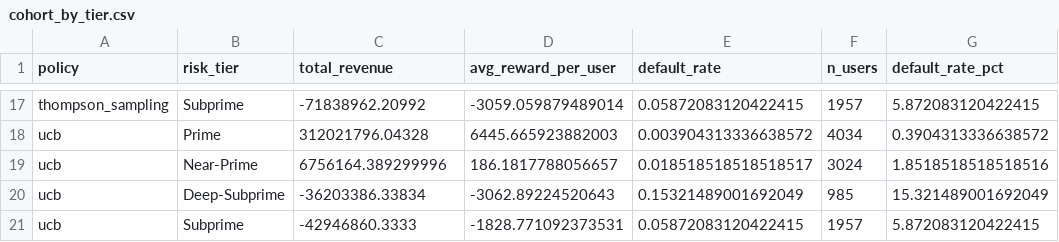
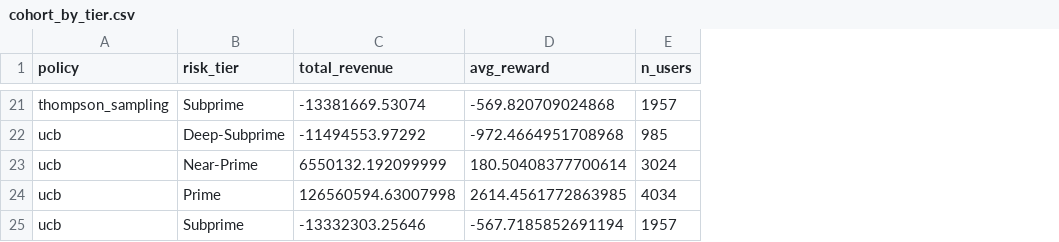
Before and after one commit to adityagangwani30/credit-limit-bandit, a CSV file: data/cohort_by_tier.csv, drawn as a sheet; only a part is shown, gaps mark what is left out; removed rows and columns are numbered as before the commit, all else as after; the diff covers the shown part only; the diff names each change by its address in the sheet, - before the commit and + after, or states it on an @@ line.

Commit message:
chore: regenerate all outputs from scratch with seed=42
- Add main() block to src/simulator.py to generate synthetic users
- Clear and re-execute notebooks with fresh data
- Update notebook 02 and 03 to handle new oracle policy names
- Regenerate synthetic_users.csv (10,000 users, ~40% Prime, ~30% Near-Prime, ~20% Subprime, ~10% Deep-Subprime)
- Regenerate simulation_results.csv (720,000 rows across 6 policies over 12 months)
- Regenerate cohort analysis results (cohort_results.csv, cohort_by_tier.csv)
- All 22 tests passing with fresh data

Data validation:
  - Aggregate default rate: 3.38% (target: 2.5-3.5%)
  - Mean CIBIL: Prime~830, Near-Prime~714, Subprime~623, Deep-Subprime~432
  - Thompson vs Practical Oracle: 16.3% regret (< 40% threshold)

```diff
--- a/data/cohort_by_tier.csv
+++ b/data/cohort_by_tier.csv
-column D (avg_reward_per_user), row 17: -3059.059879489014; rows 20-21: -3062.89224520643 | -1828.771092373531
-column E (default_rate), row 17: 0.05872083120422415; rows 20-21: 0.15321489001692049 | 0.05872083120422415
+column D (avg_reward), rows 21-22: -569.820709024868 | -972.4664951708968; row 25: -567.7185852691194
-column G (default_rate_pct), row 17: 5.872083120422415; rows 20-21: 15.321489001692049 | 5.872083120422415
-C21 (total_revenue): -71838962.20992
+C21 (total_revenue): -13381669.53074
-row 18: ucb | Prime | 312021796.04328 | 6445.665923882003 | 0.003904313336638572 | 4034 | 0.3904313336638572
-row 19: ucb | Near-Prime | 6756164.389299996 | 186.1817788056657 | 0.018518518518518517 | 3024 | 1.8518518518518516
-C22 (total_revenue): -36203386.33834
+C22 (total_revenue): -11494553.97292
+row 23: ucb | Near-Prime | 6550132.192099999 | 180.50408377700614 | 3024
+row 24: ucb | Prime | 126560594.63007998 | 2614.4561772863985 | 4034
-C25 (total_revenue): -42946860.3333
+C25 (total_revenue): -13332303.25646
```
Also changed, not shown: 10 added rows, 6 removed rows and 13 edited cells elsewhere in this file, data/cohort_results.csv, 4 other files.
